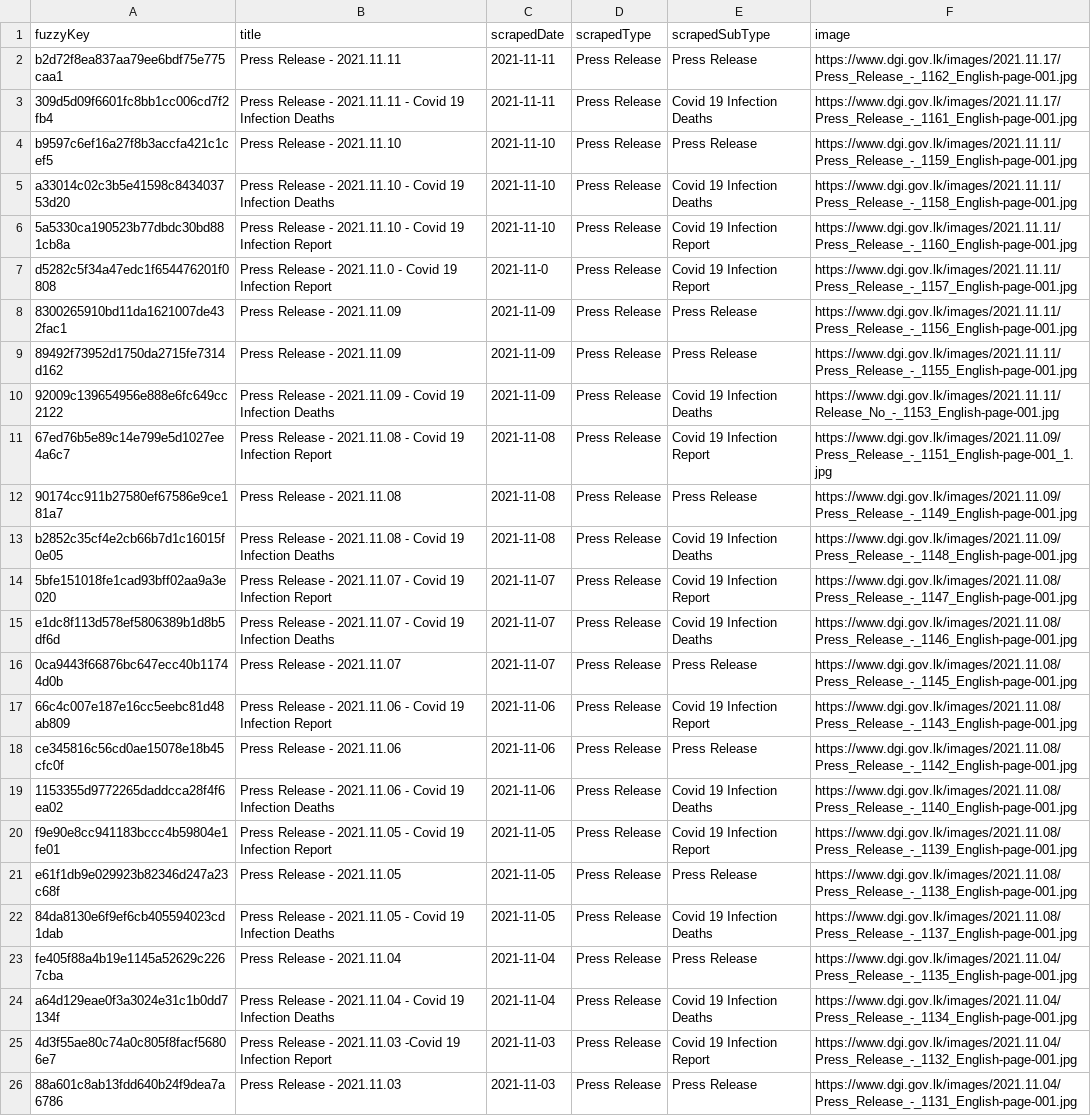
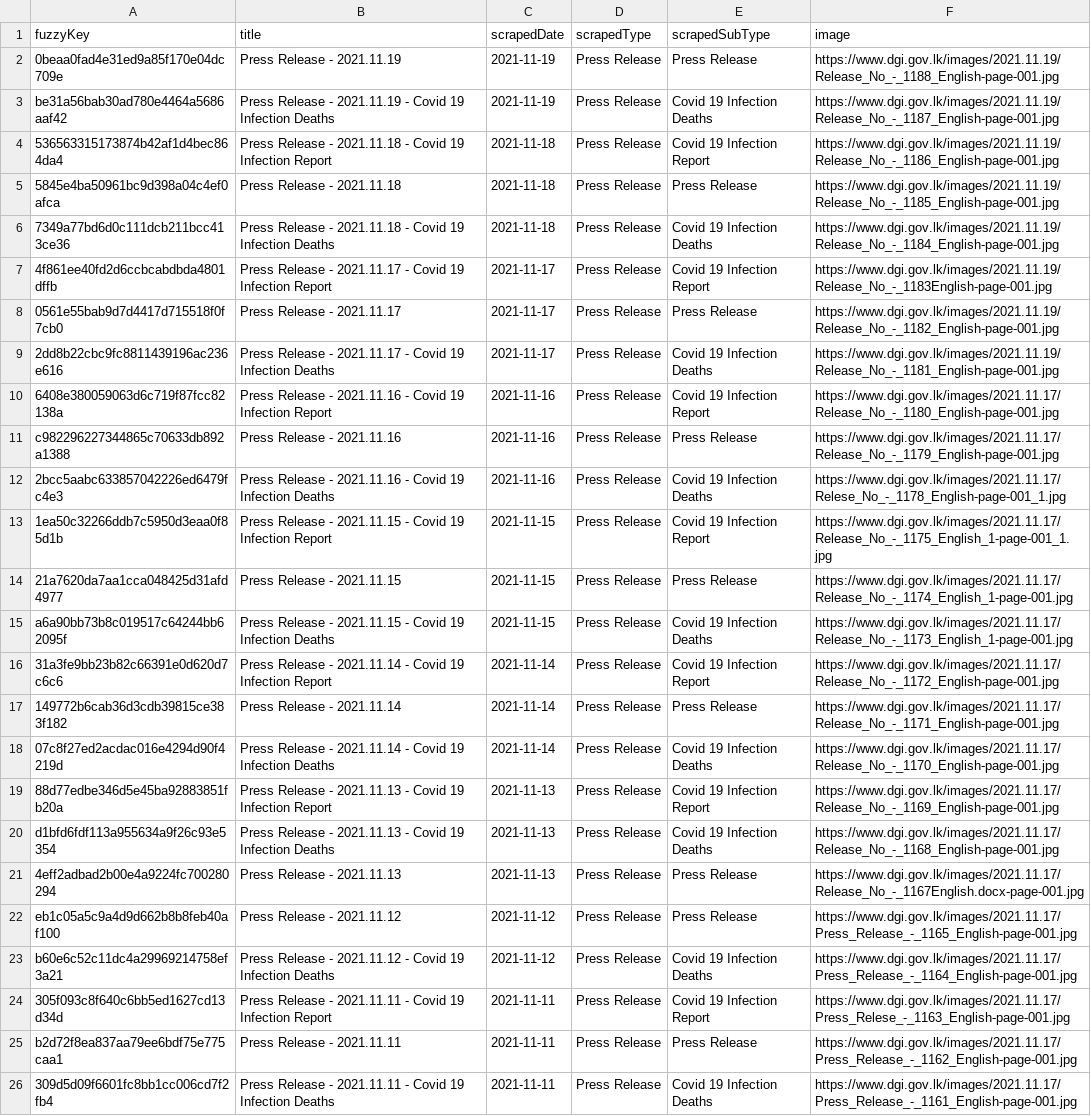
Before and after one commit to kaveenr/covid19-memorial-lk-data, a TSV file: data/dgi_reports_latest.tsv, drawn as a sheet; only a part is shown; the shorter side is filled out with more unchanged rows; the diff names each change by its address in the sheet, - before the commit and + after, or states it on an @@ line.

```diff
--- a/data/dgi_reports_latest.tsv
+++ b/data/dgi_reports_latest.tsv
+row 2: 0beaa0fad4e31ed9a85f170e04dc709e | Press Release - 2021.11.19 | 2021-11-19 | Press Release | Press Release | https://www.dgi.gov.lk/images/2021.11.19/Release_No_-_1188_English-page-001.jpg
+row 3: be31a56bab30ad780e4464a5686aaf42 | Press Release - 2021.11.19 - Covid 19 Infection Deaths | 2021-11-19 | Press Release | Covid 19 Infection Deaths | https://www.dgi.gov.lk/images/2021.11.19/Release_No_-_1187_English-page-001.jpg
+row 4: 536563315173874b42af1d4bec864da4 | Press Release - 2021.11.18 - Covid 19 Infection Report | 2021-11-18 | Press Release | Covid 19 Infection Report | https://www.dgi.gov.lk/images/2021.11.19/Release_No_-_1186_English-page-001.jpg
+row 5: 5845e4ba50961bc9d398a04c4ef0afca | Press Release - 2021.11.18 | 2021-11-18 | Press Release | Press Release | https://www.dgi.gov.lk/images/2021.11.19/Release_No_-_1185_English-page-001.jpg
+row 6: 7349a77bd6d0c111dcb211bcc413ce36 | Press Release - 2021.11.18 - Covid 19 Infection Deaths | 2021-11-18 | Press Release | Covid 19 Infection Deaths | https://www.dgi.gov.lk/images/2021.11.19/Release_No_-_1184_English-page-001.jpg
+row 7: 4f861ee40fd2d6ccbcabdbda4801dffb | Press Release - 2021.11.17 - Covid 19 Infection Report | 2021-11-17 | Press Release | Covid 19 Infection Report | https://www.dgi.gov.lk/images/2021.11.19/Release_No_-_1183English-page-001.jpg
+row 8: 0561e55bab9d7d4417d715518f0f7cb0 | Press Release - 2021.11.17 | 2021-11-17 | Press Release | Press Release | https://www.dgi.gov.lk/images/2021.11.19/Release_No_-_1182_English-page-001.jpg
+row 9: 2dd8b22cbc9fc8811439196ac236e616 | Press Release - 2021.11.17 - Covid 19 Infection Deaths | 2021-11-17 | Press Release | Covid 19 Infection Deaths | https://www.dgi.gov.lk/images/2021.11.19/Release_No_-_1181_English-page-001.jpg
+row 10: 6408e380059063d6c719f87fcc82138a | Press Release - 2021.11.16 - Covid 19 Infection Report | 2021-11-16 | Press Release | Covid 19 Infection Report | https://www.dgi.gov.lk/images/2021.11.17/Release_No_-_1180_English-page-001.jpg
+row 11: c982296227344865c70633db892a1388 | Press Release - 2021.11.16 | 2021-11-16 | Press Release | Press Release | https://www.dgi.gov.lk/images/2021.11.17/Release_No_-_1179_English-page-001.jpg
+row 12: 2bcc5aabc633857042226ed6479fc4e3 | Press Release - 2021.11.16 - Covid 19 Infection Deaths | 2021-11-16 | Press Release | Covid 19 Infection Deaths | https://www.dgi.gov.lk/images/2021.11.17/Relese_No_-_1178_English-page-001_1.jpg
+row 13: 1ea50c32266ddb7c5950d3eaa0f85d1b | Press Release - 2021.11.15 - Covid 19 Infection Report | 2021-11-15 | Press Release | Covid 19 Infection Report | https://www.dgi.gov.lk/images/2021.11.17/Release_No_-_1175_English_1-page-001_1.jpg
+row 14: 21a7620da7aa1cca048425d31afd4977 | Press Release - 2021.11.15 | 2021-11-15 | Press Release | Press Release | https://www.dgi.gov.lk/images/2021.11.17/Release_No_-_1174_English_1-page-001.jpg
+row 15: a6a90bb73b8c019517c64244bb62095f | Press Release - 2021.11.15 - Covid 19 Infection Deaths | 2021-11-15 | Press Release | Covid 19 Infection Deaths | https://www.dgi.gov.lk/images/2021.11.17/Release_No_-_1173_English_1-page-001.jpg
+row 16: 31a3fe9bb23b82c66391e0d620d7c6c6 | Press Release - 2021.11.14 - Covid 19 Infection Report | 2021-11-14 | Press Release | Covid 19 Infection Report | https://www.dgi.gov.lk/images/2021.11.17/Release_No_-_1172_English-page-001.jpg
+row 17: 149772b6cab36d3cdb39815ce383f182 | Press Release - 2021.11.14 | 2021-11-14 | Press Release | Press Release | https://www.dgi.gov.lk/images/2021.11.17/Release_No_-_1171_English-page-001.jpg
+row 18: 07c8f27ed2acdac016e4294d90f4219d | Press Release - 2021.11.14 - Covid 19 Infection Deaths | 2021-11-14 | Press Release | Covid 19 Infection Deaths | https://www.dgi.gov.lk/images/2021.11.17/Release_No_-_1170_English-page-001.jpg
+row 19: 88d77edbe346d5e45ba92883851fb20a | Press Release - 2021.11.13 - Covid 19 Infection Report | 2021-11-13 | Press Release | Covid 19 Infection Report | https://www.dgi.gov.lk/images/2021.11.17/Release_No_-_1169_English-page-001.jpg
+row 20: d1bfd6fdf113a955634a9f26c93e5354 | Press Release - 2021.11.13 - Covid 19 Infection Deaths | 2021-11-13 | Press Release | Covid 19 Infection Deaths | https://www.dgi.gov.lk/images/2021.11.17/Release_No_-_1168_English-page-001.jpg
+row 21: 4eff2adbad2b00e4a9224fc700280294 | Press Release - 2021.11.13 | 2021-11-13 | Press Release | Press Release | https://www.dgi.gov.lk/images/2021.11.17/Release_No_-_1167English.docx-page-001.jpg
+row 22: eb1c05a5c9a4d9d662b8b8feb40af100 | Press Release - 2021.11.12 | 2021-11-12 | Press Release | Press Release | https://www.dgi.gov.lk/images/2021.11.17/Press_Release_-_1165_English-page-001.jpg
+row 23: b60e6c52c11dc4a29969214758ef3a21 | Press Release - 2021.11.12 - Covid 19 Infection Deaths | 2021-11-12 | Press Release | Covid 19 Infection Deaths | https://www.dgi.gov.lk/images/2021.11.17/Press_Release_-_1164_English-page-001.jpg
+row 24: 305f093c8f640c6bb5ed1627cd13d34d | Press Release - 2021.11.11 - Covid 19 Infection Report | 2021-11-11 | Press Release | Covid 19 Infection Report | https://www.dgi.gov.lk/images/2021.11.17/Press_Relese_-_1163_English-page-001.jpg
```
Also changed, not shown: data/user_keys_latest.tsv, 3 other files.
